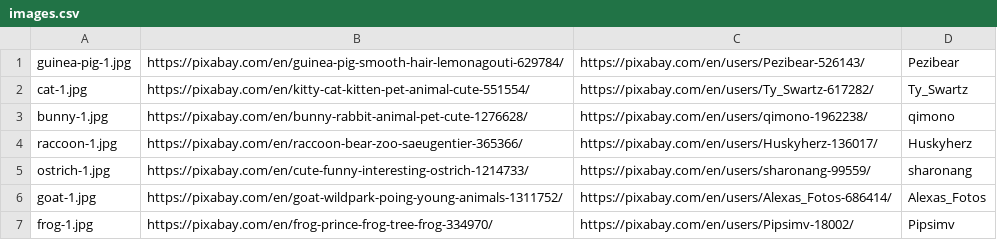
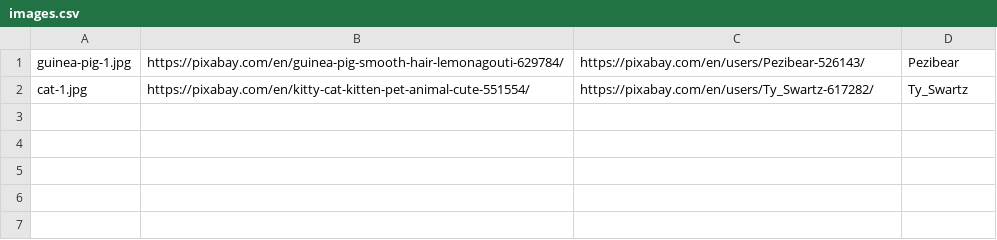
Before and after one commit to shaunagm/python-testing-demo, a CSV file: images.csv, drawn as a sheet; the diff names each change by its address in the sheet, - before the commit and + after, or states it on an @@ line.

```diff
--- a/images.csv
+++ b/images.csv
-row 3: bunny-1.jpg | https://pixabay.com/en/bunny-rabbit-animal-pet-cute-1276628/ | https://pixabay.com/en/users/qimono-1962238/ | qimono
-row 4: raccoon-1.jpg | https://pixabay.com/en/raccoon-bear-zoo-saeugentier-365366/ | https://pixabay.com/en/users/Huskyherz-136017/ | Huskyherz
-row 5: ostrich-1.jpg | https://pixabay.com/en/cute-funny-interesting-ostrich-1214733/ | https://pixabay.com/en/users/sharonang-99559/ | sharonang
-row 6: goat-1.jpg | https://pixabay.com/en/goat-wildpark-poing-young-animals-1311752/ | https://pixabay.com/en/users/Alexas_Fotos-686414/ | Alexas_Fotos
-row 7: frog-1.jpg | https://pixabay.com/en/frog-prince-frog-tree-frog-334970/ | https://pixabay.com/en/users/Pipsimv-18002/ | Pipsimv
```
Also changed, not shown: 4 other files.
